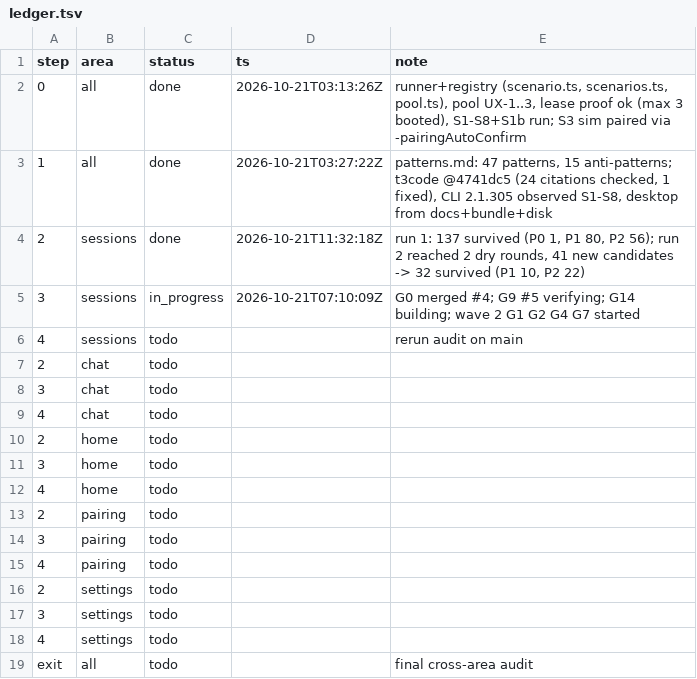
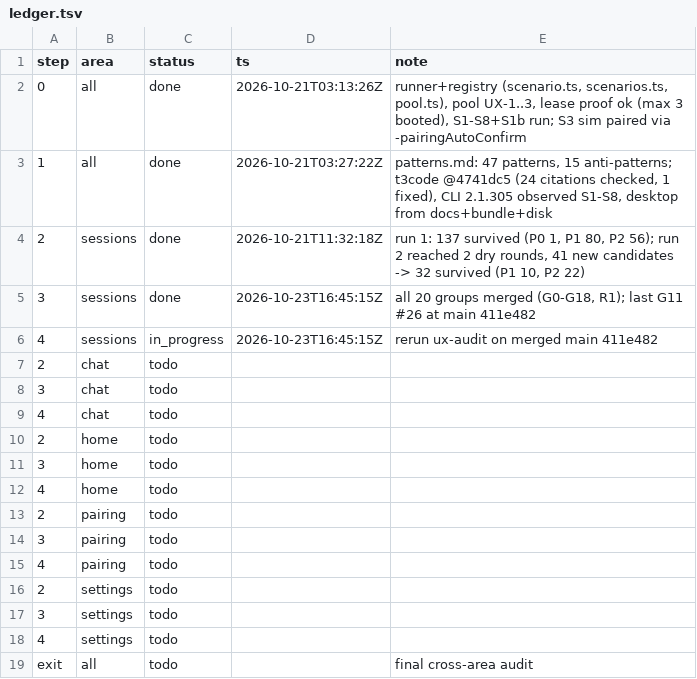
Before and after one commit to IamP5/claudio-bot, a TSV file: docs/ux-program/ledger.tsv, drawn as a sheet.

```diff
--- a/docs/ux-program/ledger.tsv
+++ b/docs/ux-program/ledger.tsv
@@ -4,4 +4,4 @@ step	area	status	ts	note
 2	sessions	done	2026-10-21T11:32:18Z	run 1: 137 survived (P0 1, P1 80, P2 56); run 2 reached 2 dry rounds, 41 new candidates -> 32 survived (P1 10, P2 22)
-3	sessions	in_progress	2026-10-21T07:10:09Z	G0 merged #4; G9 #5 verifying; G14 building; wave 2 G1 G2 G4 G7 started
-4	sessions	todo		rerun audit on main
+3	sessions	done	2026-10-23T16:45:15Z	all 20 groups merged (G0-G18, R1); last G11 #26 at main 411e482
+4	sessions	in_progress	2026-10-23T16:45:15Z	rerun ux-audit on merged main 411e482
 2	chat	todo		
```
Also changed, not shown: docs/ux-program/agents.tsv, 1 other file.
